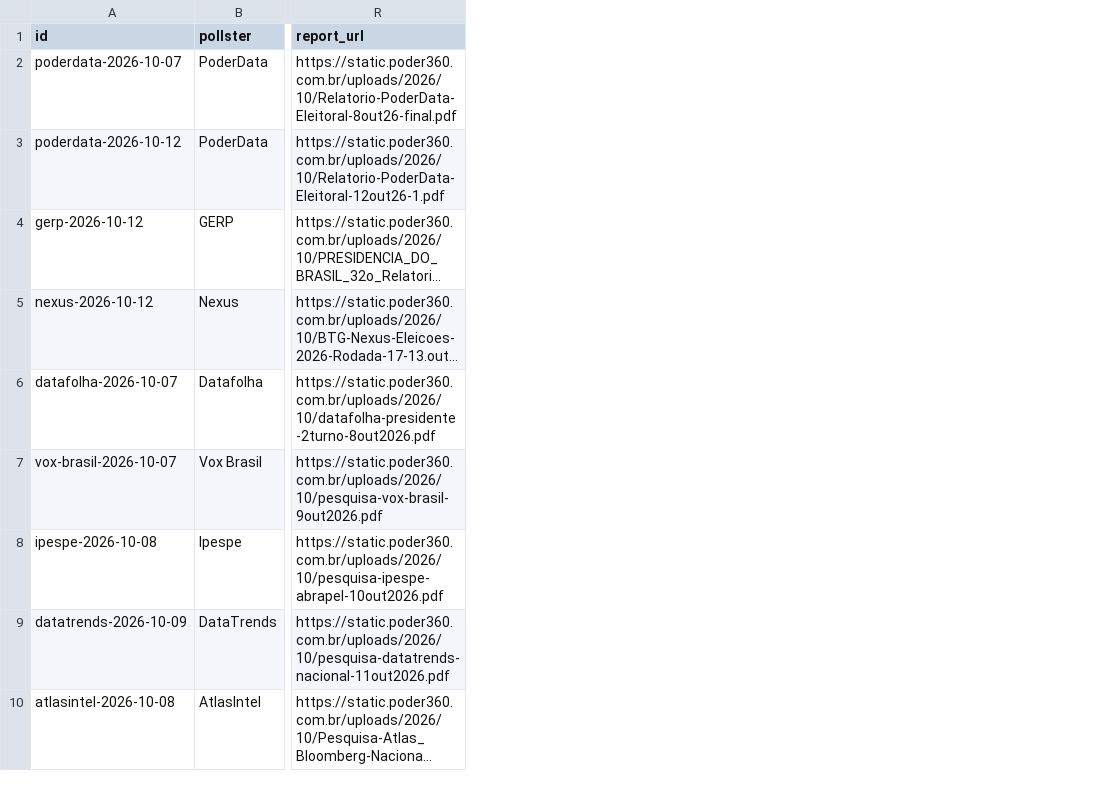
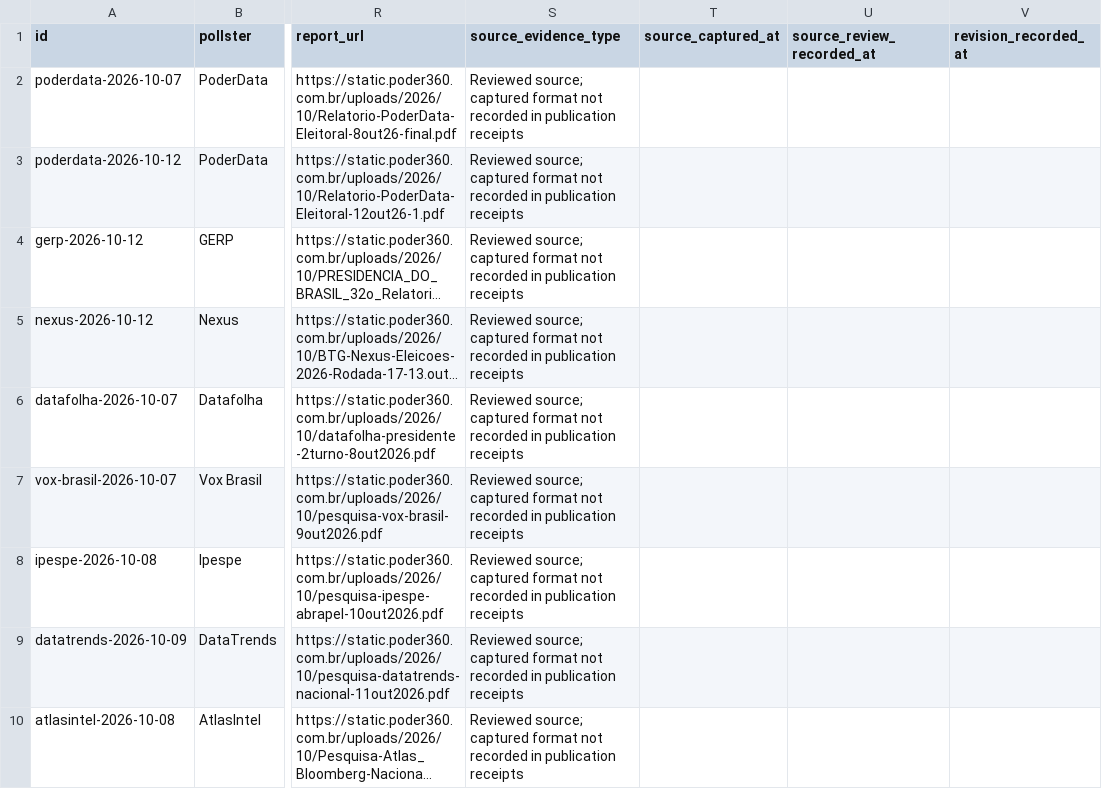
Before and after one commit to aggasuk/research-home, a CSV file: site/brazil-runoff/polls.csv, drawn as a sheet; only a part is shown, gaps mark what is left out; long unchanged cells end in …; the diff names each change by its address in the sheet, - before the commit and + after, or states it on an @@ line.

Commit message:
Clarify Brazil polling robustness and publication history

```diff
--- a/site/brazil-runoff/polls.csv
+++ b/site/brazil-runoff/polls.csv
+column S (source_evidence_type), rows 2-10: all Reviewed source; captured format not recorded in publication receipts
+column T (source_captured_at), empty
+column U (source_review_recorded_at), empty
+column V (revision_recorded_at), empty
```
Also changed, not shown: 3 other files.
